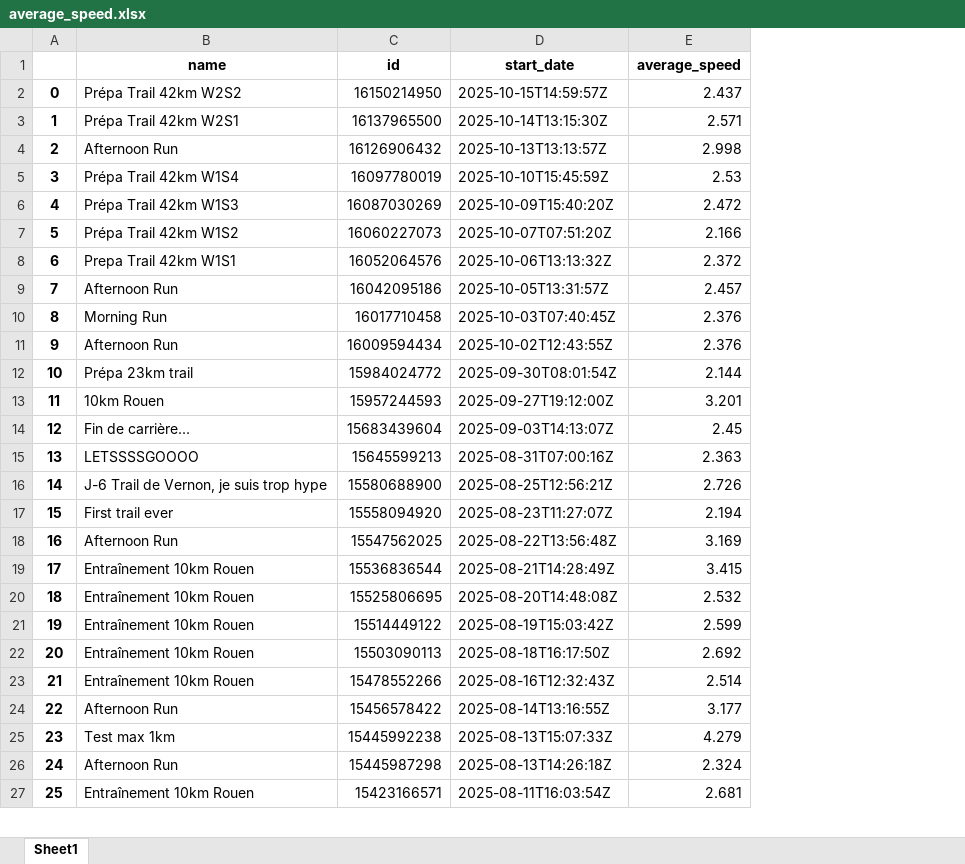
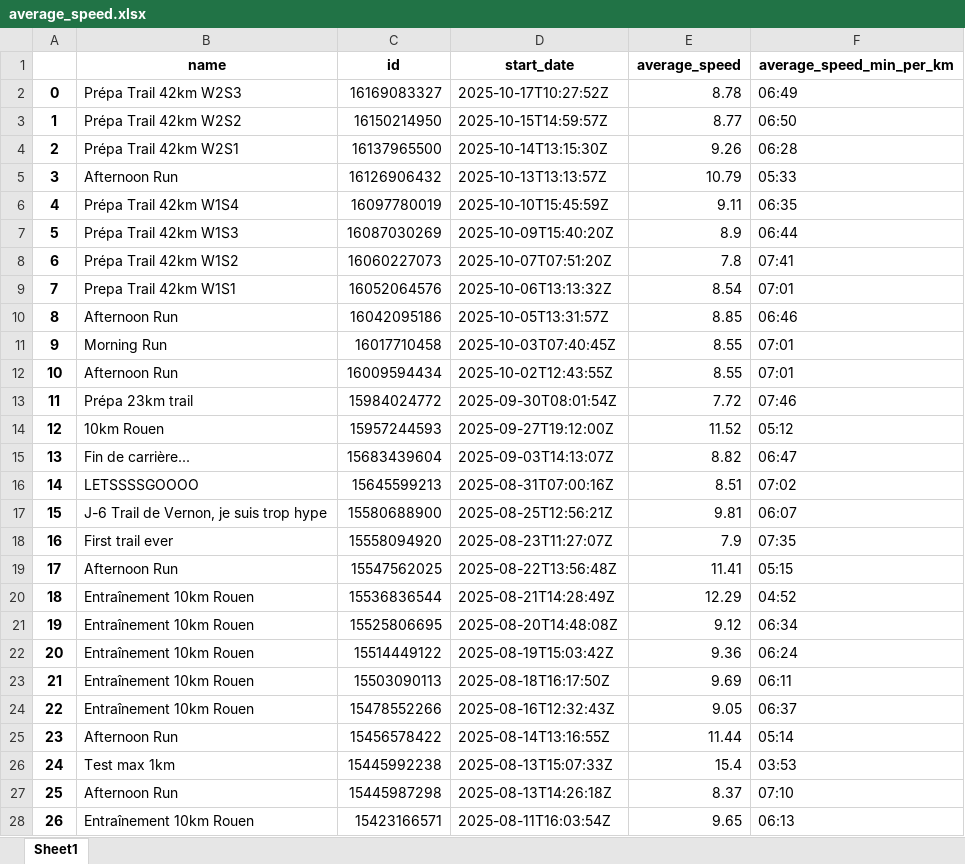
Before and after one commit to ncourtel1/strava-urban-mobility-pipeline, an Excel workbook: data/average_speed.xlsx, sheet Sheet1, drawn as a sheet; only a part is shown; values as stored, in another font and other column widths than the file's, no borders; addresses are those after the commit; the diff covers the shown part only; the diff names each change by its address in the sheet, - before the commit and + after, or states it on an @@ line.

```diff
--- a/data/average_speed.xlsx (sheet Sheet1)
+++ b/data/average_speed.xlsx (sheet Sheet1)
+column F (average_speed_min_per_km), rows 3-28: 06:50 | 06:28 | 05:33 | 06:35 | 06:44 | 07:41 | 07:01 | 06:46 | 07:01 | 07:01 | 07:46 | 05:12 | 06:47 | 07:02 | 06:07 | 07:35 | 05:15 | 04:52 | 06:34 | 06:24 | 06:11 | 06:37 | 05:14 | 03:53 | 07:10 | 06:13
+row 2: 0 | Prépa Trail 42km W2S3 | 16169083327 | 2025-10-17T10:27:52Z | 8.78 | 06:49
@@ column A renumbered from row 3 down @@
-E3 (average_speed): 2.437
+E3 (average_speed): 8.77
-E4 (average_speed): 2.571
+E4 (average_speed): 9.26
-E5 (average_speed): 2.998
+E5 (average_speed): 10.79
-E6 (average_speed): 2.53
+E6 (average_speed): 9.11
-E7 (average_speed): 2.472
+E7 (average_speed): 8.9
-E8 (average_speed): 2.166
+E8 (average_speed): 7.8
-E9 (average_speed): 2.372
+E9 (average_speed): 8.54
-E10 (average_speed): 2.457
+E10 (average_speed): 8.85
-E11:E12 (average_speed): 2.376
+E11:E12 (average_speed): 8.55
-E13 (average_speed): 2.144
+E13 (average_speed): 7.72
-E14 (average_speed): 3.201
+E14 (average_speed): 11.52
-E15 (average_speed): 2.45
+E15 (average_speed): 8.82
-E16 (average_speed): 2.363
+E16 (average_speed): 8.51
-E17 (average_speed): 2.726
+E17 (average_speed): 9.81
-E18 (average_speed): 2.194
+E18 (average_speed): 7.9
-E19 (average_speed): 3.169
+E19 (average_speed): 11.41
-E20 (average_speed): 3.415
+E20 (average_speed): 12.29
-E21 (average_speed): 2.532
+E21 (average_speed): 9.12
-E22 (average_speed): 2.599
+E22 (average_speed): 9.36
-E23 (average_speed): 2.692
+E23 (average_speed): 9.69
-E24 (average_speed): 2.514
+E24 (average_speed): 9.05
-E25 (average_speed): 3.177
+E25 (average_speed): 11.44
-E26 (average_speed): 4.279
+E26 (average_speed): 15.4
-E27 (average_speed): 2.324
+E27 (average_speed): 8.37
-E28 (average_speed): 2.681
+E28 (average_speed): 9.65
```
Also changed, not shown: 60 edited cells elsewhere in this sheet, data/max_speed.xlsx, 4 other files.
